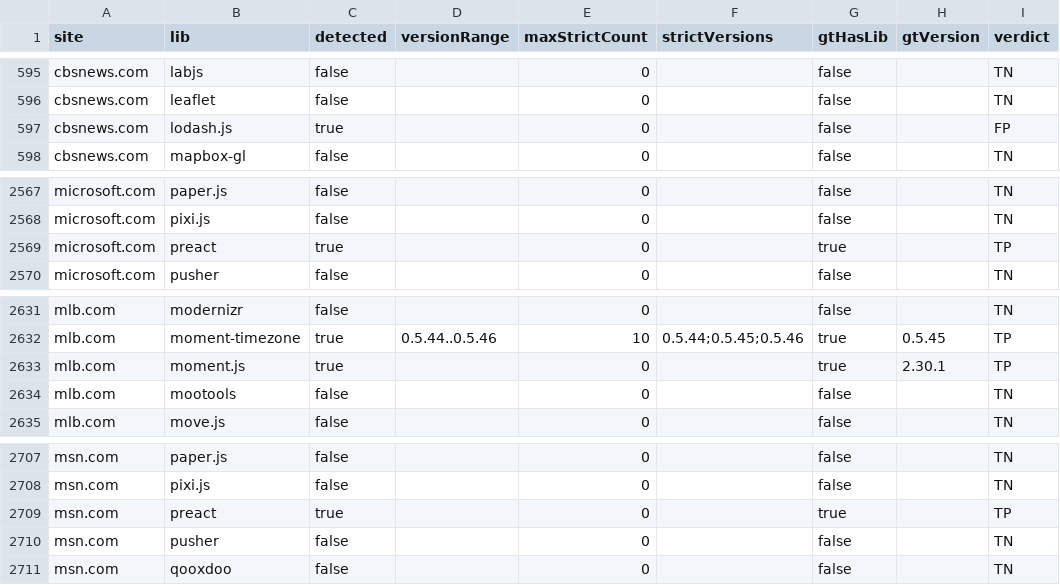
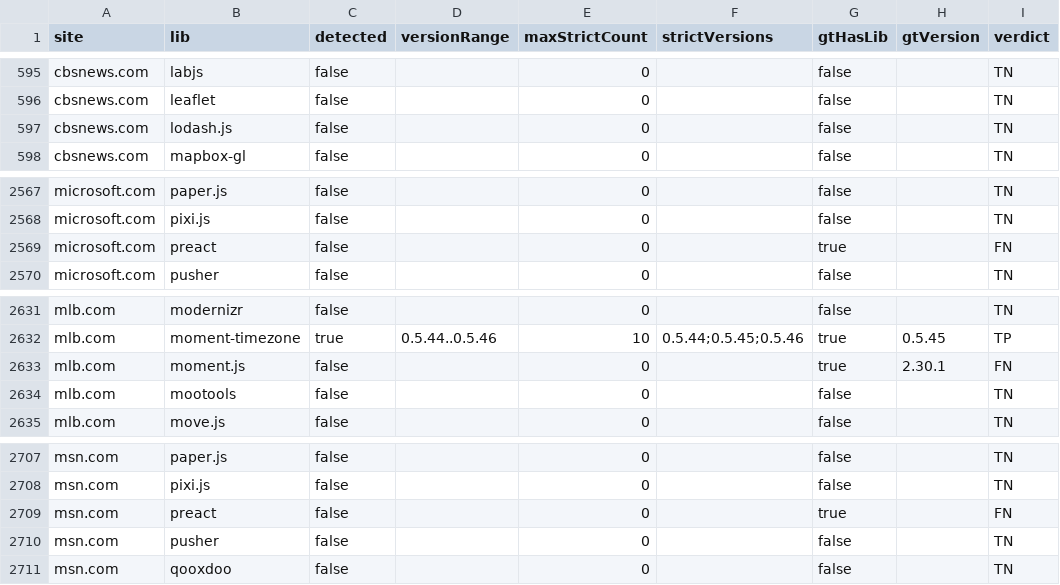
Before and after one commit to ku-plrg/debun-tosem26, a CSV file: src/data/model-detect/f/summary.csv, drawn as a sheet; only a part is shown, gaps mark what is left out.

Commit message:
Score every Table 3 column with the strict rule
Parked for a future revision, not part of the submitted artifact.

The published Table 3 mixes two detection gates: POG+FBCI, and everything in
Tables 4-6, uses the strict rule — some version passed the psi consistency test
outright — while the five ablation columns use the Beta-posterior one,
P(consistency >= psi) >= 0.5 under Beta(M+1, N-M+1). main reproduces that split,
because reproducing the published table requires it. This branch drops it and
scores all six columns the same way.

Rebuilt here against the per-model caches, so the five summaries are the strict
ones rather than the posterior-era files main carries:

               paper (posterior)          strict
  Count        203/ 11/ 20  92.91%    202/ 11/ 21  92.66%
  POG          170/  5/ 53  85.43%    169/  5/ 54  85.14%
  POG+F        205/  8/ 18  94.04%    202/  7/ 21  93.52%
  POG+FB       206/  8/ 17  94.28%    202/  7/ 21  93.52%
  POG+FBC      206/  8/ 17  94.28%    202/  7/ 21  93.52%
  POG+FBCI     203/  3/ 20  94.64%    unchanged — strict on both

POG+F, POG+FB and POG+FBC collapse onto one another at 202/7/21: under the strict
gate at psi=84% the three are indistinguishable, where the posterior gate spread
them over 205/206/206. That is the reason to prefer one rule — the spread the
published table shows across those columns is an artefact of the second gate, not
a difference the models produce. It costs 0.25-0.76 points of F1 per column.

The change is small in the underlying data: 22 detections flip over 4,760 rows in
each of the five models, nearly all of them marginal instances the posterior gate
admitted and the strict one does not.

Regenerate with (REBUILD=1 would also rebuild the fingerprint caches, which is
hours and needs ~12 GB):

  rm src/data/model-detect/{cnt,cfg,f,fb,fbc}/summary.csv
  MODELS="cnt cfg f fb fbc" ./build-db.sh

```diff
--- a/src/data/model-detect/f/summary.csv
+++ b/src/data/model-detect/f/summary.csv
@@ -596,3 +596,3 @@ cbsnews.com,labjs,false,,0,,false,,TN
 cbsnews.com,leaflet,false,,0,,false,,TN
-cbsnews.com,lodash.js,true,,0,,false,,FP
+cbsnews.com,lodash.js,false,,0,,false,,TN
 cbsnews.com,mapbox-gl,false,,0,,false,,TN
@@ -2568,3 +2568,3 @@ microsoft.com,paper.js,false,,0,,false,,TN
 microsoft.com,pixi.js,false,,0,,false,,TN
-microsoft.com,preact,true,,0,,true,,TP
+microsoft.com,preact,false,,0,,true,,FN
 microsoft.com,pusher,false,,0,,false,,TN
@@ -2632,3 +2632,3 @@ mlb.com,modernizr,false,,0,,false,,TN
 mlb.com,moment-timezone,true,0.5.44..0.5.46,10,0.5.44;0.5.45;0.5.46,true,0.5.45,TP
-mlb.com,moment.js,true,,0,,true,2.30.1,TP
+mlb.com,moment.js,false,,0,,true,2.30.1,FN
 mlb.com,mootools,false,,0,,false,,TN
@@ -2708,3 +2708,3 @@ msn.com,paper.js,false,,0,,false,,TN
 msn.com,pixi.js,false,,0,,false,,TN
-msn.com,preact,true,,0,,true,,TP
+msn.com,preact,false,,0,,true,,FN
 msn.com,pusher,false,,0,,false,,TN
```
Also changed, not shown: src/data/model-detect/cfg/summary.csv, src/data/model-detect/cnt/summary.csv, 3 other files.
